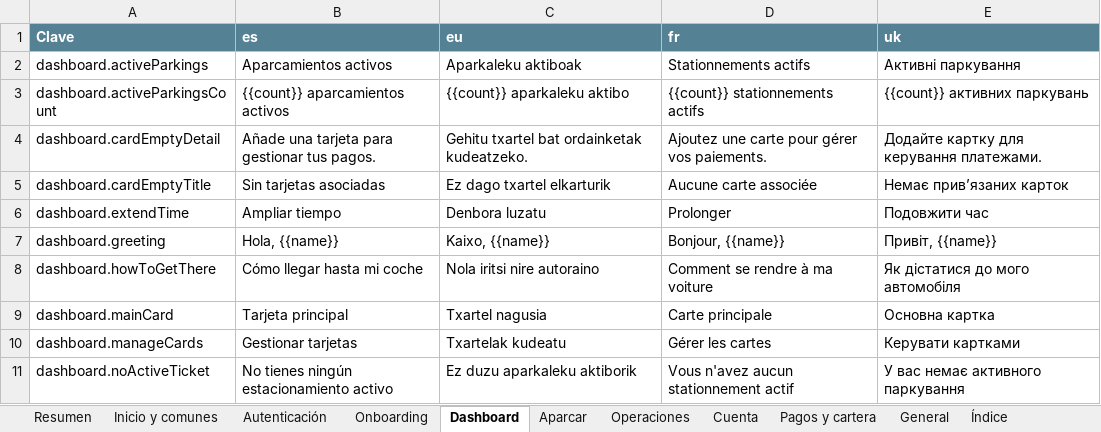
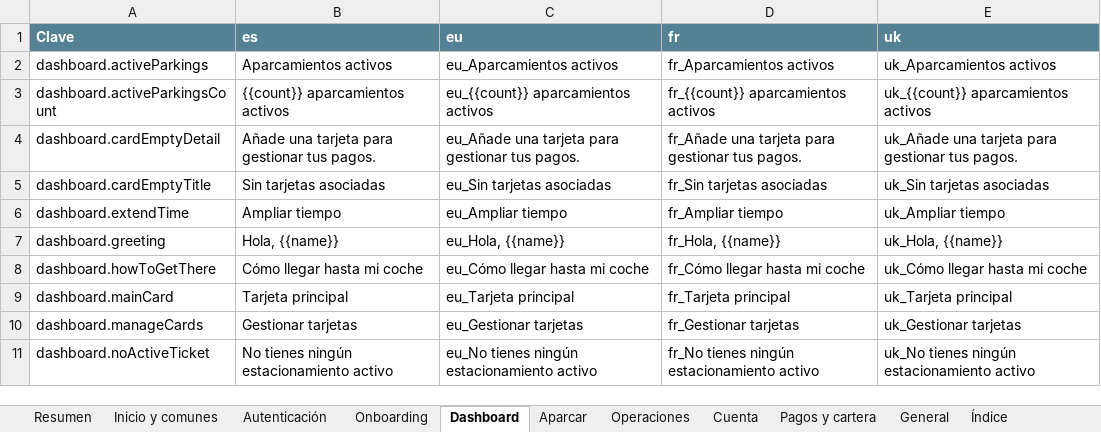
Before and after one commit to ErnestoArtime/urbanoa-web-nueva, an Excel workbook: docs/traducciones_agrupadas_urbanoa.xlsx, sheet Dashboard, drawn as a sheet; only a part is shown; values as stored, in another font and other column widths than the file's, no borders; conditional formats not drawn; the diff covers the shown part only; the diff names each change by its address in the sheet, - before the commit and + after, or states it on an @@ line.

```diff
--- a/docs/traducciones_agrupadas_urbanoa.xlsx (sheet Dashboard)
+++ b/docs/traducciones_agrupadas_urbanoa.xlsx (sheet Dashboard)
-C2 (eu): Aparkaleku aktiboak
+C2 (eu): eu_Aparcamientos activos
-D2 (fr): Stationnements actifs
+D2 (fr): fr_Aparcamientos activos
-E2 (uk): Активні паркування
+E2 (uk): uk_Aparcamientos activos
-C3 (eu): {{count}} aparkaleku aktibo
+C3 (eu): eu_{{count}} aparcamientos activos
-D3 (fr): {{count}} stationnements actifs
+D3 (fr): fr_{{count}} aparcamientos activos
-E3 (uk): {{count}} активних паркувань
+E3 (uk): uk_{{count}} aparcamientos activos
-C4 (eu): Gehitu txartel bat ordainketak kudeatzeko.
+C4 (eu): eu_Añade una tarjeta para gestionar tus pagos.
-D4 (fr): Ajoutez une carte pour gérer vos paiements.
+D4 (fr): fr_Añade una tarjeta para gestionar tus pagos.
-E4 (uk): Додайте картку для керування платежами.
+E4 (uk): uk_Añade una tarjeta para gestionar tus pagos.
-C5 (eu): Ez dago txartel elkarturik
+C5 (eu): eu_Sin tarjetas asociadas
-D5 (fr): Aucune carte associée
+D5 (fr): fr_Sin tarjetas asociadas
-E5 (uk): Немає прив’язаних карток
+E5 (uk): uk_Sin tarjetas asociadas
-C6 (eu): Denbora luzatu
+C6 (eu): eu_Ampliar tiempo
-D6 (fr): Prolonger
+D6 (fr): fr_Ampliar tiempo
-E6 (uk): Подовжити час
+E6 (uk): uk_Ampliar tiempo
-C7 (eu): Kaixo, {{name}}
+C7 (eu): eu_Hola, {{name}}
-D7 (fr): Bonjour, {{name}}
+D7 (fr): fr_Hola, {{name}}
-E7 (uk): Привіт, {{name}}
+E7 (uk): uk_Hola, {{name}}
-C8 (eu): Nola iritsi nire autoraino
+C8 (eu): eu_Cómo llegar hasta mi coche
-D8 (fr): Comment se rendre à ma voiture
+D8 (fr): fr_Cómo llegar hasta mi coche
-E8 (uk): Як дістатися до мого автомобіля
+E8 (uk): uk_Cómo llegar hasta mi coche
-C9 (eu): Txartel nagusia
+C9 (eu): eu_Tarjeta principal
-D9 (fr): Carte principale
+D9 (fr): fr_Tarjeta principal
-E9 (uk): Основна картка
+E9 (uk): uk_Tarjeta principal
-C10 (eu): Txartelak kudeatu
+C10 (eu): eu_Gestionar tarjetas
-D10 (fr): Gérer les cartes
+D10 (fr): fr_Gestionar tarjetas
-E10 (uk): Керувати картками
+E10 (uk): uk_Gestionar tarjetas
-C11 (eu): Ez duzu aparkaleku aktiborik
+C11 (eu): eu_No tienes ningún estacionamiento activo
-D11 (fr): Vous n'avez aucun stationnement actif
+D11 (fr): fr_No tienes ningún estacionamiento activo
-E11 (uk): У вас немає активного паркування
+E11 (uk): uk_No tienes ningún estacionamiento activo
```
Also changed, not shown: 78 edited cells elsewhere in this sheet, sheet Resumen, sheet Cuenta, sheet Aparcar, sheet Operaciones, sheet Inicio y comunes, sheet Onboarding, 2 more sheets, 3 other files.
